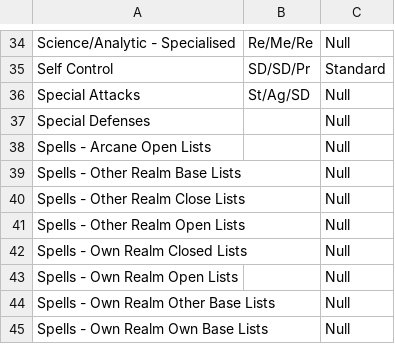
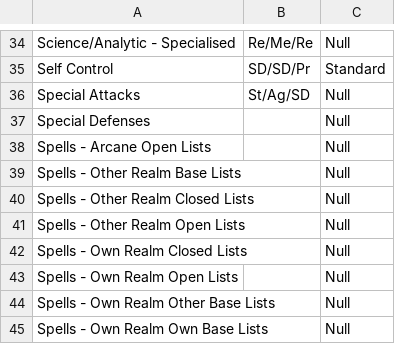
Before and after one commit to olmongol/rpg-tools, a CSV file: src/data/default/SkillCat_en.csv, drawn as a sheet; only a part is shown, gaps mark what is left out.

Commit message:
removed typos in: - CatDPC.csv - SkillCat_en.csv
proceeded with character generation:
- chosing priorities for weapon categories is done
- todo: level up skills, categories and spells
- todo: level up attributes

```diff
--- a/src/data/default/SkillCat_en.csv
+++ b/src/data/default/SkillCat_en.csv
@@ -39,3 +39,3 @@ Spells - Arcane Open Lists,,Null
 Spells - Other Realm Base Lists,,Null
-Spells - Other Realm Close Lists,,Null
+Spells - Other Realm Closed Lists,,Null
 Spells - Other Realm Open Lists,,Null
```
Also changed, not shown: src/data/default/CatDPC.csv, 2 other files.
